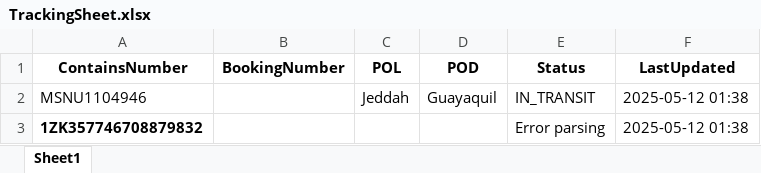
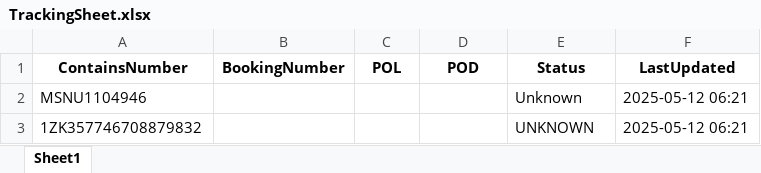
Before and after one commit to AlsharifR/Daily_tracking, an Excel workbook: TrackingSheet.xlsx, sheet Sheet1, drawn as a sheet; values as stored, in another font and other column widths than the file's, no borders; the diff names each change by its address in the sheet, - before the commit and + after, or states it on an @@ line.

```diff
--- a/TrackingSheet.xlsx (sheet Sheet1)
+++ b/TrackingSheet.xlsx (sheet Sheet1)
-C2 (POL): Jeddah
+C2 (POL): (empty)
-D2 (POD): Guayaquil
+D2 (POD): (empty)
-E2 (Status): IN_TRANSIT
+E2 (Status): Unknown
-F2:F3 (LastUpdated): 2025-05-12 01:38
+F2:F3 (LastUpdated): 2025-05-12 06:21
-A3 bold: on
+A3 bold: off
-E3 (Status): Error parsing
+E3 (Status): UNKNOWN
```
